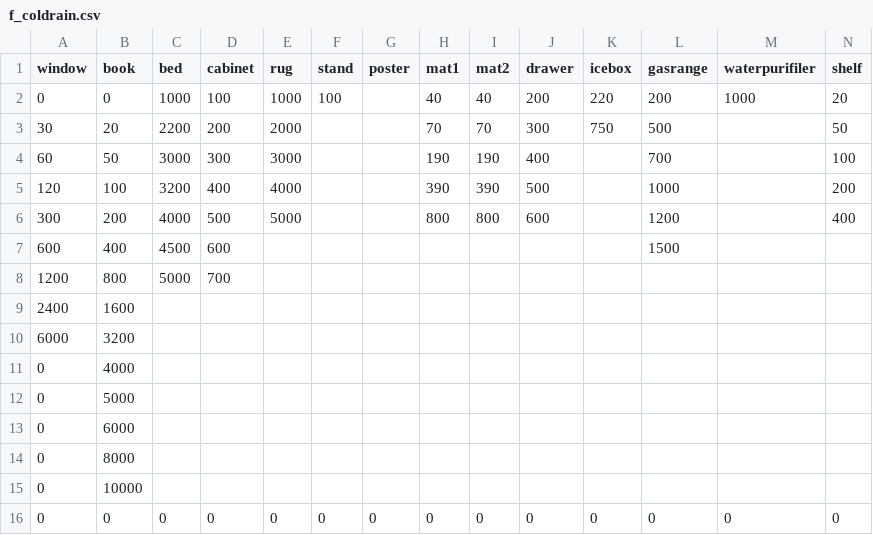
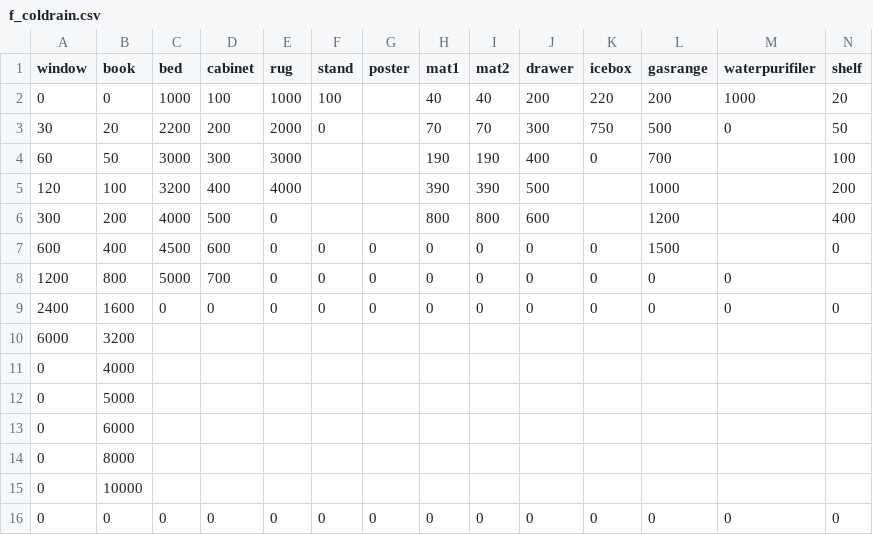
Before and after one commit to catdoglove/rainroom2, a CSV file: Resources/Price/f_coldrain.csv, drawn as a sheet.

```diff
--- a/Resources/Price/f_coldrain.csv
+++ b/Resources/Price/f_coldrain.csv
@@ -2,9 +2,9 @@
 0,0,1000,100,1000,100,,40,40,200,220,200,1000,20
-30,20,2200,200,2000,,,70,70,300,750,500,,50
-60,50,3000,300,3000,,,190,190,400,,700,,100
+30,20,2200,200,2000,0,,70,70,300,750,500,0,50
+60,50,3000,300,3000,,,190,190,400,0,700,,100
 120,100,3200,400,4000,,,390,390,500,,1000,,200
-300,200,4000,500,5000,,,800,800,600,,1200,,400
-600,400,4500,600,,,,,,,,1500,,
-1200,800,5000,700,,,,,,,,,,
-2400,1600,,,,,,,,,,,,
+300,200,4000,500,0,,,800,800,600,,1200,,400
+600,400,4500,600,0,0,0,0,0,0,0,1500,,0
+1200,800,5000,700,0,0,0,0,0,0,0,0,0,
+2400,1600,0,0,0,0,0,0,0,0,0,0,0,0
 6000,3200,,,,,,,,,,,,
```
Also changed, not shown: Resources/Price/f_hotrain.csv, 4 other files.
